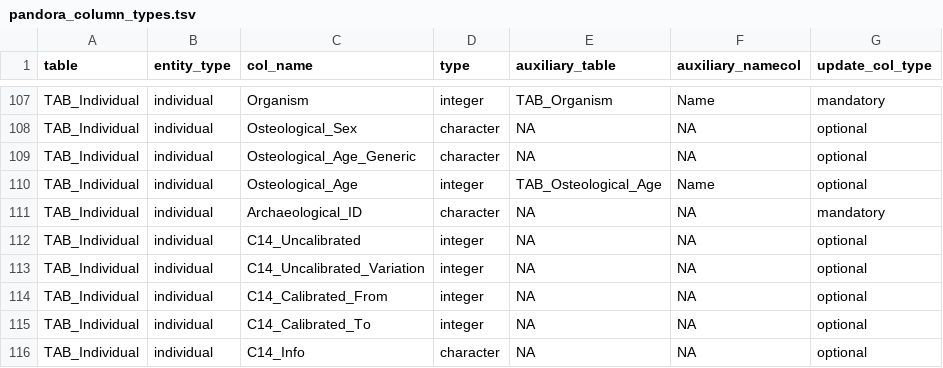
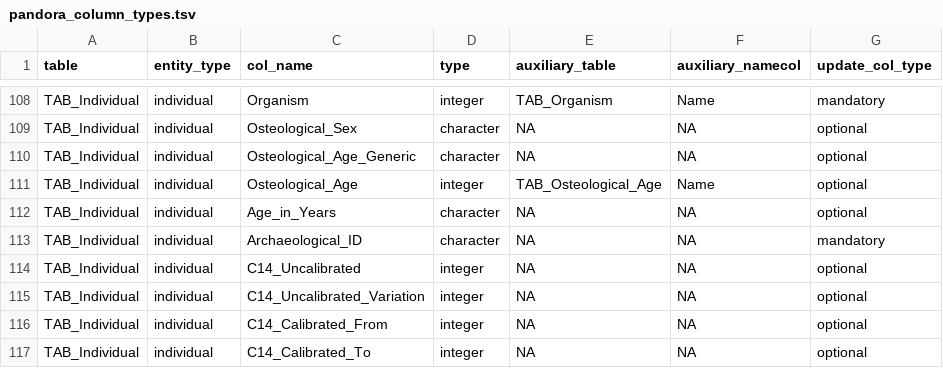
Before and after one commit to sidora-tools/sidora.core, a TSV file: data-raw/pandora_column_types.tsv, drawn as a sheet; only a part is shown, gaps mark what is left out; the shorter side is filled out with more unchanged rows; the diff covers the shown part only.

Commit message:
added new columns and auxilliary tables for TAB_Individual

```diff
--- a/data-raw/pandora_column_types.tsv
+++ b/data-raw/pandora_column_types.tsv
@@ -110,2 +111,3 @@ TAB_Individual	individual	Osteological_Age_Generic	character	NA	NA	optional
 TAB_Individual	individual	Osteological_Age	integer	TAB_Osteological_Age	Name	optional
+TAB_Individual	individual	Age_in_Years	character	NA	NA	optional
 TAB_Individual	individual	Archaeological_ID	character	NA	NA	mandatory
```
Also changed, not shown: 17 added rows elsewhere in this file, data-raw/pandora_table_elements.tsv, 5 other files.
